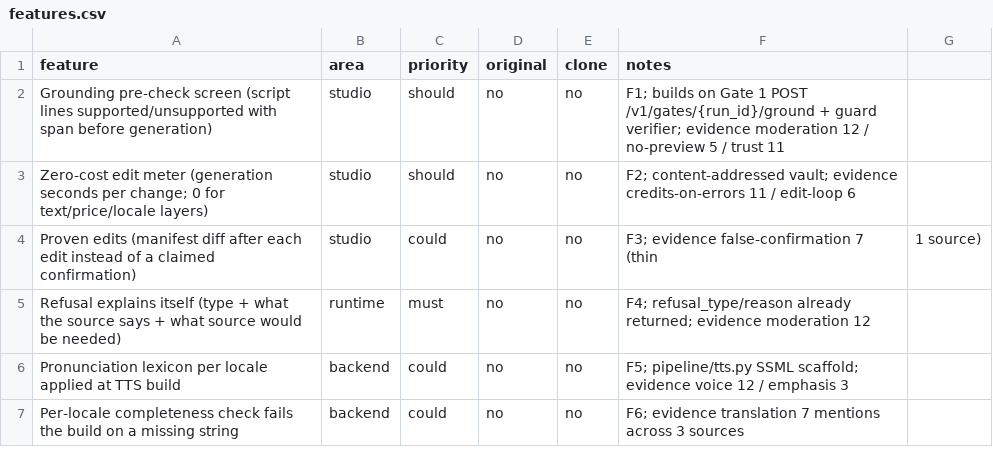
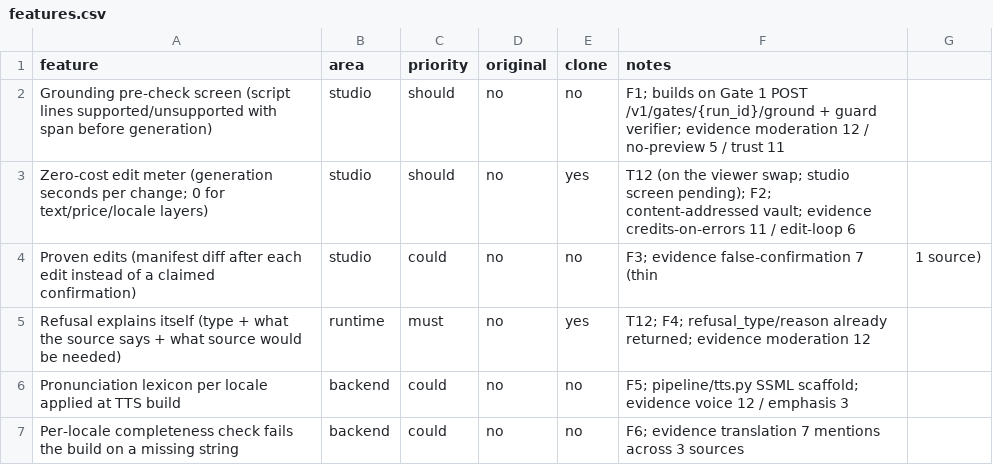
Before and after one commit to adi-vc/aibuildercup-a2a, a CSV file: docs/research/replica/features.csv, drawn as a sheet.

Commit message:
Task T12 done: refusal explains itself (F4) + zero-cost swap meter (F2)

```diff
--- a/docs/research/replica/features.csv
+++ b/docs/research/replica/features.csv
@@ -2,5 +2,5 @@ feature,area,priority,original,clone,notes
 Grounding pre-check screen (script lines supported/unsupported with span before generation),studio,should,no,no,F1; builds on Gate 1 POST /v1/gates/{run_id}/ground + guard verifier; evidence moderation 12 / no-preview 5 / trust 11
-Zero-cost edit meter (generation seconds per change; 0 for text/price/locale layers),studio,should,no,no,F2; content-addressed vault; evidence credits-on-errors 11 / edit-loop 6
+Zero-cost edit meter (generation seconds per change; 0 for text/price/locale layers),studio,should,no,yes,T12 (on the viewer swap; studio screen pending); F2; content-addressed vault; evidence credits-on-errors 11 / edit-loop 6
 Proven edits (manifest diff after each edit instead of a claimed confirmation),studio,could,no,no,F3; evidence false-confirmation 7 (thin, 1 source)
-Refusal explains itself (type + what the source says + what source would be needed),runtime,must,no,no,F4; refusal_type/reason already returned; evidence moderation 12
+Refusal explains itself (type + what the source says + what source would be needed),runtime,must,no,yes,T12; F4; refusal_type/reason already returned; evidence moderation 12
 Pronunciation lexicon per locale applied at TTS build,backend,could,no,no,F5; pipeline/tts.py SSML scaffold; evidence voice 12 / emphasis 3
```
Also changed, not shown: 11 other files.
